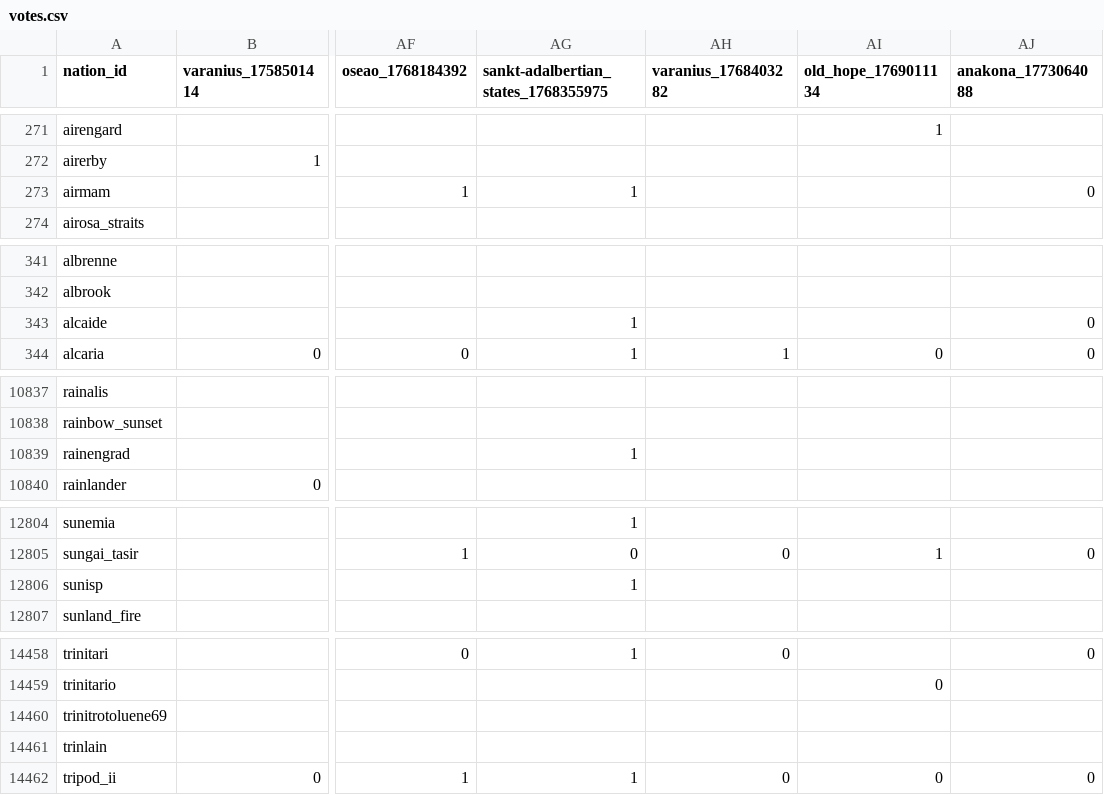
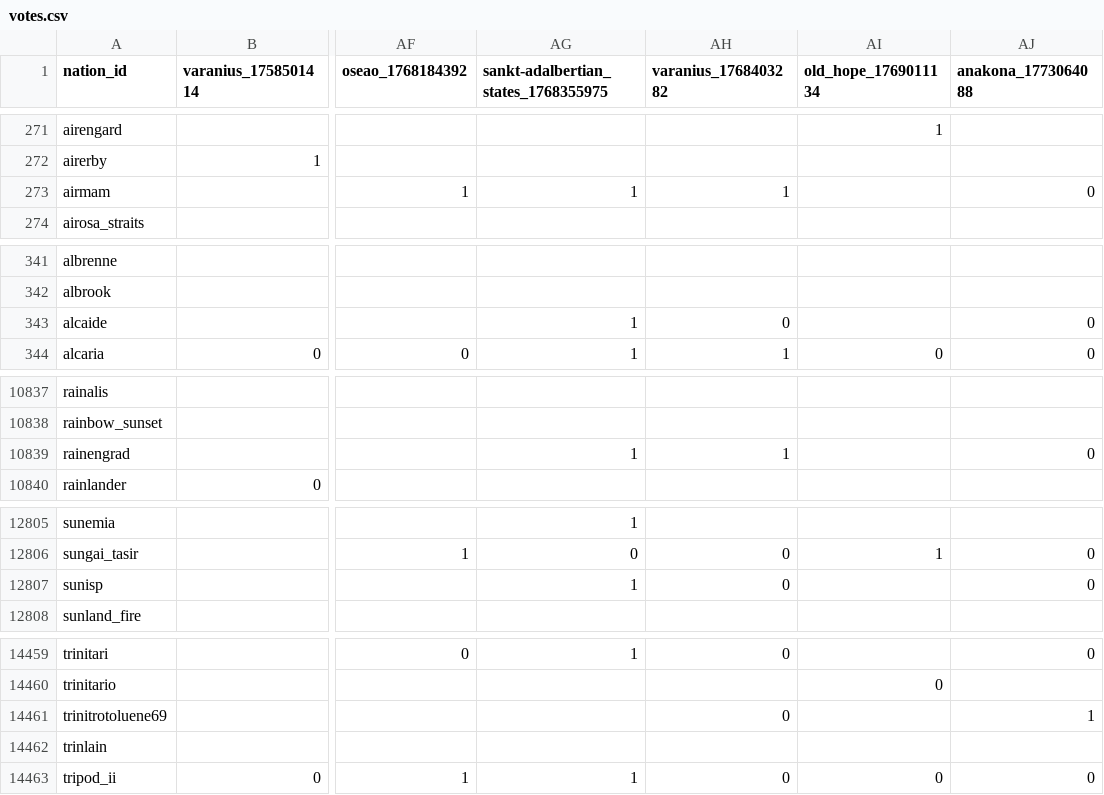
Before and after one commit to Bohaska/wa-voting-records, a CSV file: votes.csv, drawn as a sheet; only a part is shown, gaps mark what is left out; addresses are those after the commit; the diff covers the shown part only; the diff names each change by its address in the sheet, - before the commit and + after, or states it on an @@ line.

```diff
--- a/votes.csv
+++ b/votes.csv
-AH273 (varanius_1768403282): (empty)
+AH273 (varanius_1768403282): 1
-AH343 (varanius_1768403282): (empty)
+AH343 (varanius_1768403282): 0
-AH10839 (varanius_1768403282): (empty)
+AH10839 (varanius_1768403282): 1
-AJ10839 (anakona_1773064088): (empty)
+AJ10839 (anakona_1773064088): 0
-AH12807 (varanius_1768403282): (empty)
+AH12807 (varanius_1768403282): 0
-AJ12807 (anakona_1773064088): (empty)
+AJ12807 (anakona_1773064088): 0
-AH14461 (varanius_1768403282): (empty)
+AH14461 (varanius_1768403282): 0
-AJ14461 (anakona_1773064088): (empty)
+AJ14461 (anakona_1773064088): 1
```
Also changed, not shown: 1 added row and 19 edited cells elsewhere in this file, 1 other file.
